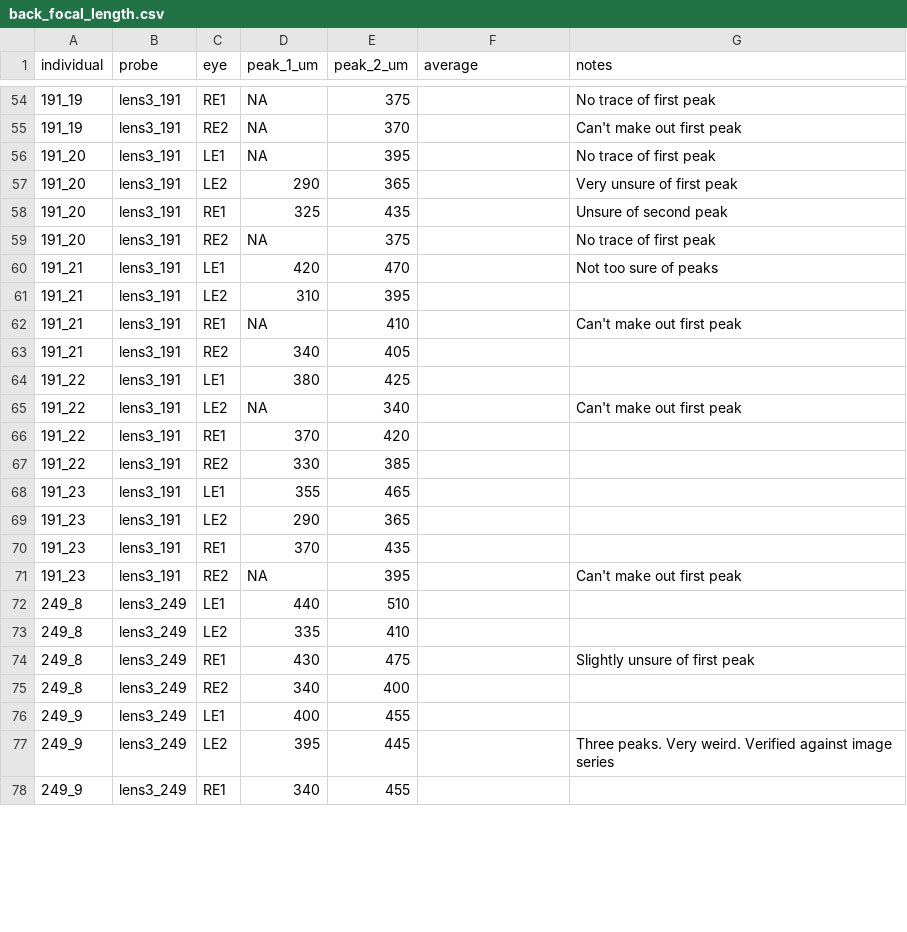
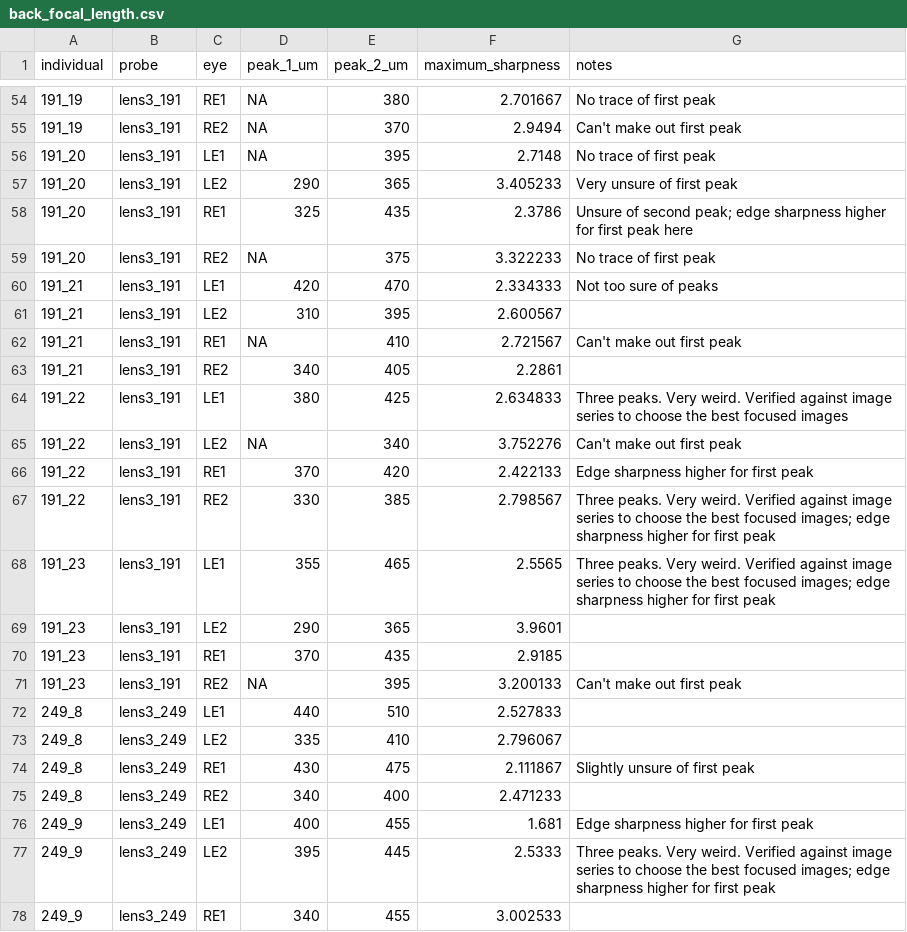
Before and after one commit to binturong98/complex-lens-lens3, a CSV file: back_focal_length.csv, drawn as a sheet; only a part is shown, gaps mark what is left out; the diff covers the shown part only; the diff names each change by its address in the sheet, - before the commit and + after, or states it on an @@ line.

Commit message:
Added maximum edge sharpness to back_focal_length.csv and added a chunk on stats for it

```diff
--- a/back_focal_length.csv
+++ b/back_focal_length.csv
-F1: average
+F1: maximum_sharpness
-E54 (peak_2_um): 375
+E54 (peak_2_um): 380
-F54 (maximum_sharpness): (empty)
+F54 (maximum_sharpness): 2.701667
-F55 (maximum_sharpness): (empty)
+F55 (maximum_sharpness): 2.9494
-F56 (maximum_sharpness): (empty)
+F56 (maximum_sharpness): 2.7148
-F57 (maximum_sharpness): (empty)
+F57 (maximum_sharpness): 3.405233
-F58 (maximum_sharpness): (empty)
+F58 (maximum_sharpness): 2.3786
-G58 (notes): Unsure of second peak
+G58 (notes): Unsure of second peak; edge sharpness higher for first peak here
-F59 (maximum_sharpness): (empty)
+F59 (maximum_sharpness): 3.322233
-F60 (maximum_sharpness): (empty)
+F60 (maximum_sharpness): 2.334333
-F61 (maximum_sharpness): (empty)
+F61 (maximum_sharpness): 2.600567
-F62 (maximum_sharpness): (empty)
+F62 (maximum_sharpness): 2.721567
-F63 (maximum_sharpness): (empty)
+F63 (maximum_sharpness): 2.2861
-F64 (maximum_sharpness): (empty)
+F64 (maximum_sharpness): 2.634833
-G64 (notes): (empty)
+G64 (notes): Three peaks. Very weird. Verified against image series to choose the best focused images
-F65 (maximum_sharpness): (empty)
+F65 (maximum_sharpness): 3.752276
-F66 (maximum_sharpness): (empty)
+F66 (maximum_sharpness): 2.422133
-G66 (notes): (empty)
+G66 (notes): Edge sharpness higher for first peak
-F67 (maximum_sharpness): (empty)
+F67 (maximum_sharpness): 2.798567
-G67:G68 (notes): (empty)
+G67:G68 (notes): Three peaks. Very weird. Verified against image series to choose the best focused images; edge sharpness higher for first peak
-F68 (maximum_sharpness): (empty)
+F68 (maximum_sharpness): 2.5565
-F69 (maximum_sharpness): (empty)
+F69 (maximum_sharpness): 3.9601
-F70 (maximum_sharpness): (empty)
+F70 (maximum_sharpness): 2.9185
-F71 (maximum_sharpness): (empty)
+F71 (maximum_sharpness): 3.200133
-F72 (maximum_sharpness): (empty)
+F72 (maximum_sharpness): 2.527833
-F73 (maximum_sharpness): (empty)
+F73 (maximum_sharpness): 2.796067
-F74 (maximum_sharpness): (empty)
+F74 (maximum_sharpness): 2.111867
-F75 (maximum_sharpness): (empty)
+F75 (maximum_sharpness): 2.471233
-F76 (maximum_sharpness): (empty)
+F76 (maximum_sharpness): 1.681
-G76 (notes): (empty)
+G76 (notes): Edge sharpness higher for first peak
-F77 (maximum_sharpness): (empty)
+F77 (maximum_sharpness): 2.5333
-G77 (notes): …image series
+G77 (notes): …image series to choose the best focused images; edge sharpness higher for first peak
-F78 (maximum_sharpness): (empty)
+F78 (maximum_sharpness): 3.002533
```
Also changed, not shown: 108 edited cells elsewhere in this file, 2 other files.
